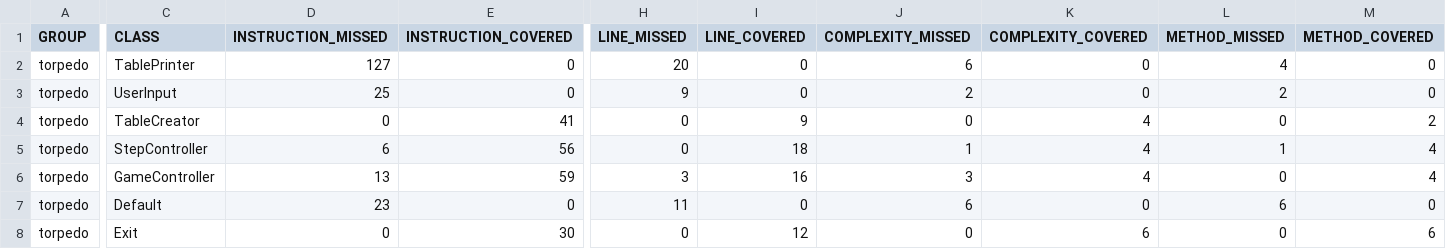
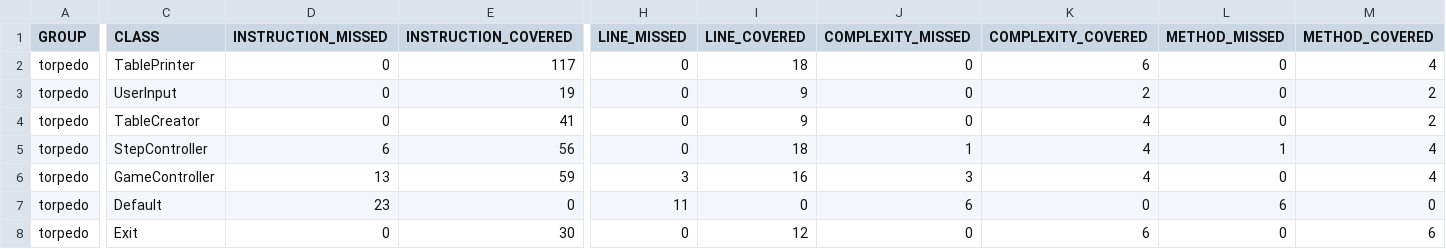
Before and after one commit to zoltannegyesi/progtechTorpedo, a CSV file: target/site/jacoco/jacoco.csv, drawn as a sheet; only a part is shown, gaps mark what is left out; the diff covers the shown part only; the diff names each change by its address in the sheet, - before the commit and + after, or states it on an @@ line.

```diff
--- a/target/site/jacoco/jacoco.csv
+++ b/target/site/jacoco/jacoco.csv
-D2 (INSTRUCTION_MISSED): 127
+D2 (INSTRUCTION_MISSED): 0
-E2 (INSTRUCTION_COVERED): 0
+E2 (INSTRUCTION_COVERED): 117
-H2 (LINE_MISSED): 20
+H2 (LINE_MISSED): 0
-I2 (LINE_COVERED): 0
+I2 (LINE_COVERED): 18
-J2 (COMPLEXITY_MISSED): 6
+J2 (COMPLEXITY_MISSED): 0
-K2 (COMPLEXITY_COVERED): 0
+K2 (COMPLEXITY_COVERED): 6
-L2 (METHOD_MISSED): 4
+L2 (METHOD_MISSED): 0
-M2 (METHOD_COVERED): 0
+M2 (METHOD_COVERED): 4
-D3 (INSTRUCTION_MISSED): 25
+D3 (INSTRUCTION_MISSED): 0
-E3 (INSTRUCTION_COVERED): 0
+E3 (INSTRUCTION_COVERED): 19
-H3 (LINE_MISSED): 9
+H3 (LINE_MISSED): 0
-I3 (LINE_COVERED): 0
+I3 (LINE_COVERED): 9
-J3 (COMPLEXITY_MISSED): 2
+J3 (COMPLEXITY_MISSED): 0
-K3 (COMPLEXITY_COVERED): 0
+K3 (COMPLEXITY_COVERED): 2
-L3 (METHOD_MISSED): 2
+L3 (METHOD_MISSED): 0
-M3 (METHOD_COVERED): 0
+M3 (METHOD_COVERED): 2
```
Also changed, not shown: 2 edited cells elsewhere in this file, 32 other files.
